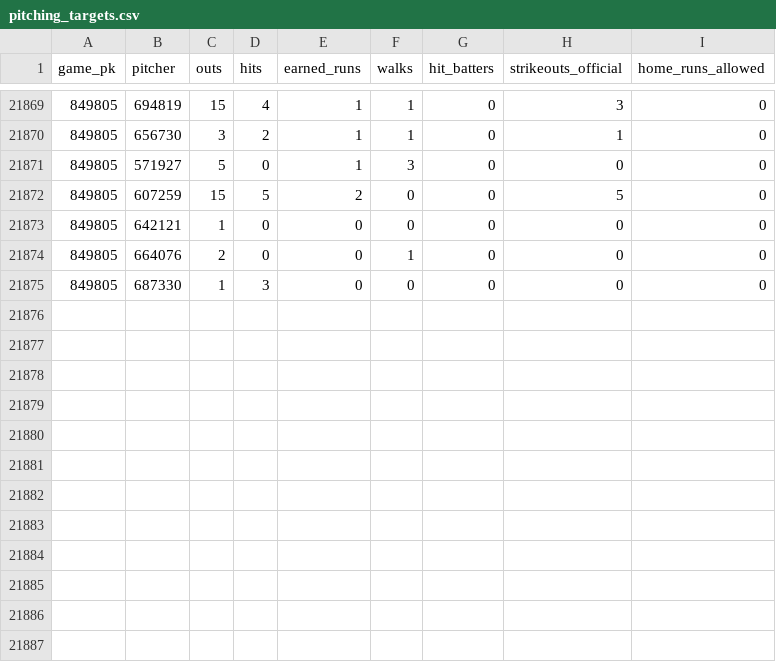
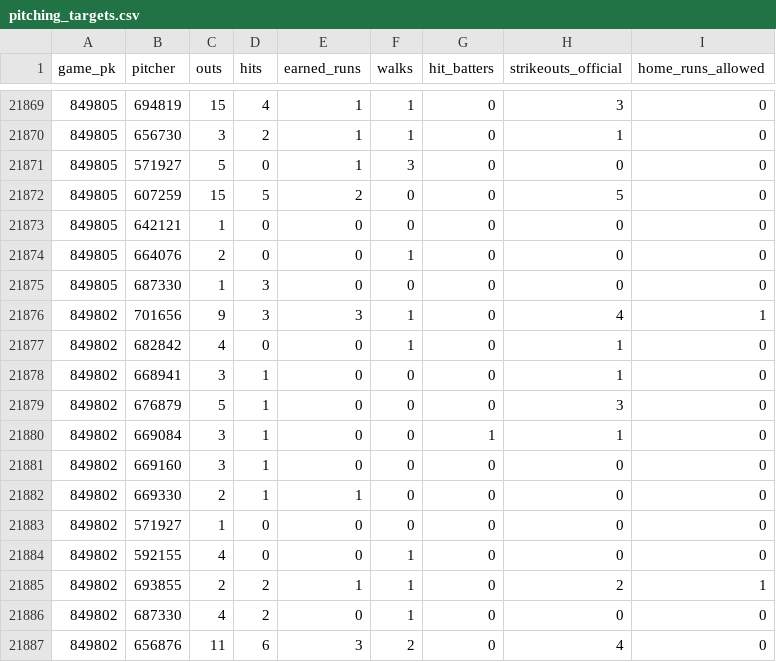
Before and after one commit to IanXiang587/Fantasy_Pitcher_Predictor, a CSV file: data/processed/pitching_targets.csv, drawn as a sheet; only a part is shown, gaps mark what is left out; the diff names each change by its address in the sheet, - before the commit and + after, or states it on an @@ line.

```diff
--- a/data/processed/pitching_targets.csv
+++ b/data/processed/pitching_targets.csv
+row 21876: 849802 | 701656 | 9 | 3 | 3 | 1 | 0 | 4 | 1
+row 21877: 849802 | 682842 | 4 | 0 | 0 | 1 | 0 | 1 | 0
+row 21878: 849802 | 668941 | 3 | 1 | 0 | 0 | 0 | 1 | 0
+row 21879: 849802 | 676879 | 5 | 1 | 0 | 0 | 0 | 3 | 0
+row 21880: 849802 | 669084 | 3 | 1 | 0 | 0 | 1 | 1 | 0
+row 21881: 849802 | 669160 | 3 | 1 | 0 | 0 | 0 | 0 | 0
+row 21882: 849802 | 669330 | 2 | 1 | 1 | 0 | 0 | 0 | 0
+row 21883: 849802 | 571927 | 1 | 0 | 0 | 0 | 0 | 0 | 0
+row 21884: 849802 | 592155 | 4 | 0 | 0 | 1 | 0 | 0 | 0
+row 21885: 849802 | 693855 | 2 | 2 | 1 | 1 | 0 | 2 | 1
+row 21886: 849802 | 687330 | 4 | 2 | 0 | 1 | 0 | 0 | 0
+row 21887: 849802 | 656876 | 11 | 6 | 3 | 2 | 0 | 4 | 0
```
Also changed, not shown: data/processed/bullpen_game_features.csv, data/processed/latest_predictions.csv, 2 other files.
